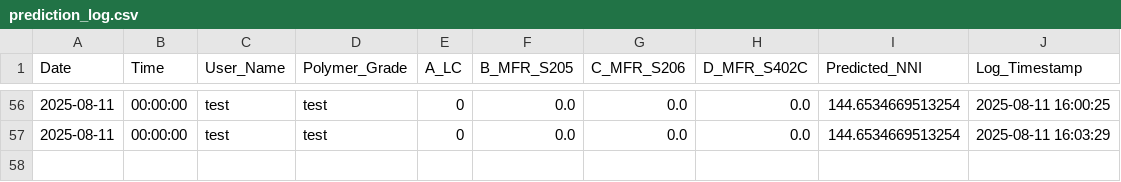
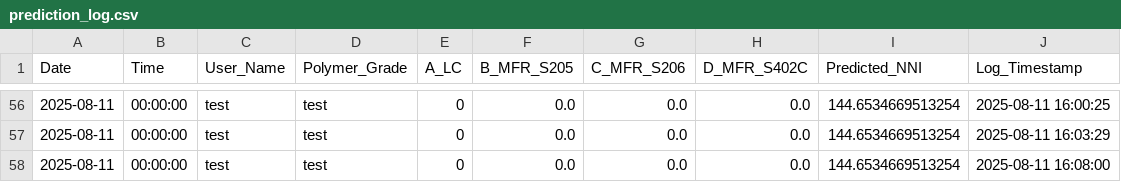
Before and after one commit to grinzsolo/NNIHD2, a CSV file: prediction_log.csv, drawn as a sheet; only a part is shown, gaps mark what is left out.

Commit message:
📈 New prediction entry added

```diff
--- a/prediction_log.csv
+++ b/prediction_log.csv
@@ -57 +57,2 @@ Date,Time,User_Name,Polymer_Grade,A_LC,B_MFR_S205,C_MFR_S206,D_MFR_S402C,Predict
 2025-08-11,00:00:00,test,test,0,0.0,0.0,0.0,144.6534669513254,2025-08-11 16:03:29
+2025-08-11,00:00:00,test,test,0,0.0,0.0,0.0,144.6534669513254,2025-08-11 16:08:00
```
